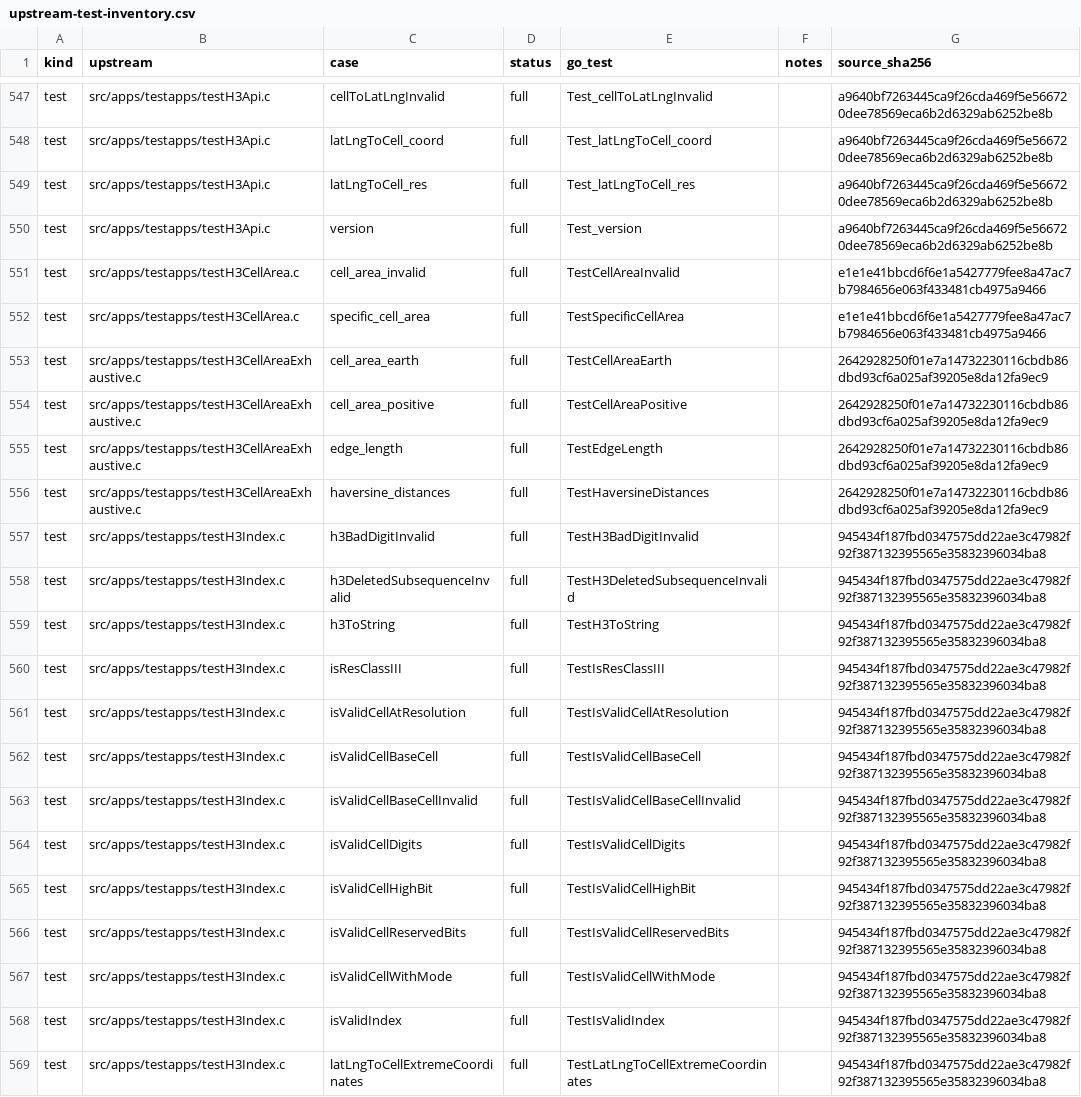
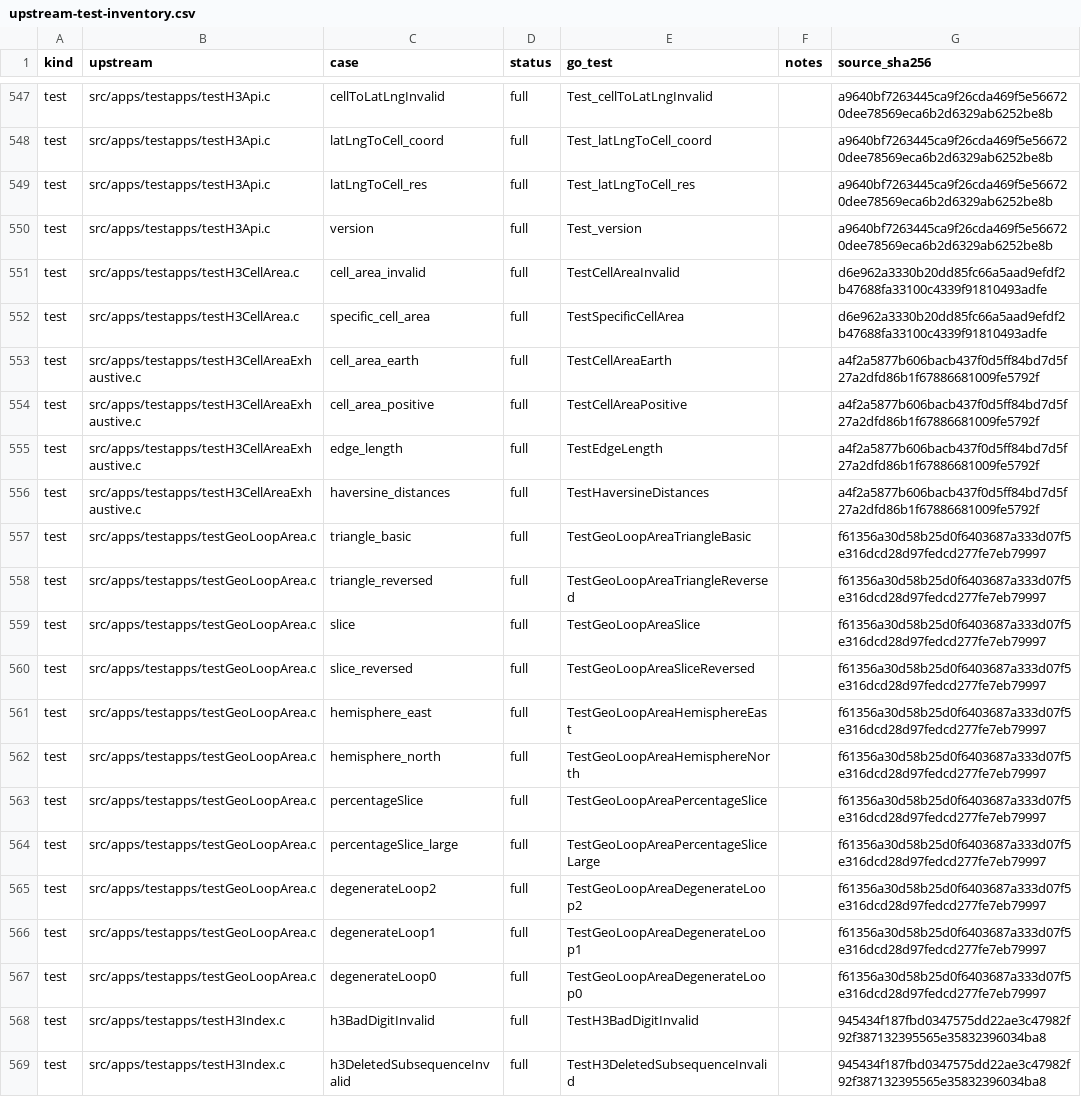
Before and after one commit to dimchansky/h3-go, a CSV file: docs/upstream-test-inventory.csv, drawn as a sheet; only a part is shown, gaps mark what is left out; the shorter side is filled out with more unchanged rows.

Commit message:
c2go: port the H3 4.5.0 area reimplementation (#30)
Implements I-B per docs/sync/4.4.0-to-4.5.0.md §5.2/§7.4. Cell areas
are now computed by Kahan-compensated summation of d3-geo-style Cagnoli
spherical-excess terms over the cell boundary, replacing the
center-fan triangle decomposition.

New ported files: adder.h (adder type + kadd — the four statements kept
exactly as written, per the record's reassociation caveat), area.c
(_cagnoli with an explicit float64 conversion defeating arm64 FMA
fusion in the atan2 argument; geoLoopAreaRads2, geoPolygonAreaRads2,
geoMultiPolygonAreaRads2 with the internal geoMultiPolygon mirror of
h3api's GeoMultiPolygon; relocated cellAreaRads2/Km2/M2 in the repo's
value-return convention).

Retired: latLng__cellArea{Rads2,Km2,M2}.go,
latLng__triangleArea.go, latLng__triangleEdgeLengthsToArea.go, their
parity tests, and the last 4.4.0-only latLng cgo split file.

Tests: testGeoLoopArea.c ported (11 cases, all passing at upstream's
1e-14 tolerance); the exhaustive earth-area helper now Kahan-sums and
runs at the uniformly tightened 4.5.0 tolerances (1e-14 rads2 / 1e-6
km2 / 1e0 m2 at res 0-4, all passing); registry rows added/refreshed.
New h3v450 parity (area_cgo.go): geoLoopAreaRads2 over the ported
fixtures and cellAreaRads2 over all 122 base cells at six resolutions —
error codes exact, areas within 1e-14 relative (accumulated libm trig
noise across Cagnoli terms; the same ~1e-15 the discovery record
measured, now attributed: it was never algorithmic).

Verified: make test-c2go green at BOTH H3VER=4.4.0 (the loose-tolerance
Km2/M2 parity absorbs the algorithm change) and H3VER=4.5.0; pure suite
green; fmt lint check-unsafe check-layout check-docs green. Public
contracts unchanged; the Cell.Area* GoDoc already states spherical
areas without algorithm specifics — no wording changes required under
issue #21/#15 policies.

```diff
--- a/docs/upstream-test-inventory.csv
+++ b/docs/upstream-test-inventory.csv
@@ -550,8 +550,19 @@ test,src/apps/testapps/testH3Api.c,latLngToCell_res,full,Test_latLngToCell_res,,
 test,src/apps/testapps/testH3Api.c,version,full,Test_version,,a9640bf7263445ca9f26cda469f5e566720dee78569eca6b2d6329ab6252be8b
-test,src/apps/testapps/testH3CellArea.c,cell_area_invalid,full,TestCellAreaInvalid,,e1e1e41bbcd6f6e1a5427779fee8a47ac7b7984656e063f433481cb4975a9466
-test,src/apps/testapps/testH3CellArea.c,specific_cell_area,full,TestSpecificCellArea,,e1e1e41bbcd6f6e1a5427779fee8a47ac7b7984656e063f433481cb4975a9466
-test,src/apps/testapps/testH3CellAreaExhaustive.c,cell_area_earth,full,TestCellAreaEarth,,2642928250f01e7a14732230116cbdb86dbd93cf6a025af39205e8da12fa9ec9
-test,src/apps/testapps/testH3CellAreaExhaustive.c,cell_area_positive,full,TestCellAreaPositive,,2642928250f01e7a14732230116cbdb86dbd93cf6a025af39205e8da12fa9ec9
-test,src/apps/testapps/testH3CellAreaExhaustive.c,edge_length,full,TestEdgeLength,,2642928250f01e7a14732230116cbdb86dbd93cf6a025af39205e8da12fa9ec9
-test,src/apps/testapps/testH3CellAreaExhaustive.c,haversine_distances,full,TestHaversineDistances,,2642928250f01e7a14732230116cbdb86dbd93cf6a025af39205e8da12fa9ec9
+test,src/apps/testapps/testH3CellArea.c,cell_area_invalid,full,TestCellAreaInvalid,,d6e962a3330b20dd85fc66a5aad9efdf2b47688fa33100c4339f91810493adfe
+test,src/apps/testapps/testH3CellArea.c,specific_cell_area,full,TestSpecificCellArea,,d6e962a3330b20dd85fc66a5aad9efdf2b47688fa33100c4339f91810493adfe
+test,src/apps/testapps/testH3CellAreaExhaustive.c,cell_area_earth,full,TestCellAreaEarth,,a4f2a5877b606bacb437f0d5ff84bd7d5f27a2dfd86b1f67886681009fe5792f
+test,src/apps/testapps/testH3CellAreaExhaustive.c,cell_area_positive,full,TestCellAreaPositive,,a4f2a5877b606bacb437f0d5ff84bd7d5f27a2dfd86b1f67886681009fe5792f
+test,src/apps/testapps/testH3CellAreaExhaustive.c,edge_length,full,TestEdgeLength,,a4f2a5877b606bacb437f0d5ff84bd7d5f27a2dfd86b1f67886681009fe5792f
+test,src/apps/testapps/testH3CellAreaExhaustive.c,haversine_distances,full,TestHaversineDistances,,a4f2a5877b606bacb437f0d5ff84bd7d5f27a2dfd86b1f67886681009fe5792f
+test,src/apps/testapps/testGeoLoopArea.c,triangle_basic,full,TestGeoLoopAreaTriangleBasic,,f61356a30d58b25d0f6403687a333d07f5e316dcd28d97fedcd277fe7eb79997
+test,src/apps/testapps/testGeoLoopArea.c,triangle_reversed,full,TestGeoLoopAreaTriangleReversed,,f61356a30d58b25d0f6403687a333d07f5e316dcd28d97fedcd277fe7eb79997
+test,src/apps/testapps/testGeoLoopArea.c,slice,full,TestGeoLoopAreaSlice,,f61356a30d58b25d0f6403687a333d07f5e316dcd28d97fedcd277fe7eb79997
+test,src/apps/testapps/testGeoLoopArea.c,slice_reversed,full,TestGeoLoopAreaSliceReversed,,f61356a30d58b25d0f6403687a333d07f5e316dcd28d97fedcd277fe7eb79997
+test,src/apps/testapps/testGeoLoopArea.c,hemisphere_east,full,TestGeoLoopAreaHemisphereEast,,f61356a30d58b25d0f6403687a333d07f5e316dcd28d97fedcd277fe7eb79997
+test,src/apps/testapps/testGeoLoopArea.c,hemisphere_north,full,TestGeoLoopAreaHemisphereNorth,,f61356a30d58b25d0f6403687a333d07f5e316dcd28d97fedcd277fe7eb79997
+test,src/apps/testapps/testGeoLoopArea.c,percentageSlice,full,TestGeoLoopAreaPercentageSlice,,f61356a30d58b25d0f6403687a333d07f5e316dcd28d97fedcd277fe7eb79997
+test,src/apps/testapps/testGeoLoopArea.c,percentageSlice_large,full,TestGeoLoopAreaPercentageSliceLarge,,f61356a30d58b25d0f6403687a333d07f5e316dcd28d97fedcd277fe7eb79997
+test,src/apps/testapps/testGeoLoopArea.c,degenerateLoop2,full,TestGeoLoopAreaDegenerateLoop2,,f61356a30d58b25d0f6403687a333d07f5e316dcd28d97fedcd277fe7eb79997
+test,src/apps/testapps/testGeoLoopArea.c,degenerateLoop1,full,TestGeoLoopAreaDegenerateLoop1,,f61356a30d58b25d0f6403687a333d07f5e316dcd28d97fedcd277fe7eb79997
+test,src/apps/testapps/testGeoLoopArea.c,degenerateLoop0,full,TestGeoLoopAreaDegenerateLoop0,,f61356a30d58b25d0f6403687a333d07f5e316dcd28d97fedcd277fe7eb79997
 test,src/apps/testapps/testH3Index.c,h3BadDigitInvalid,full,TestH3BadDigitInvalid,,945434f187fbd0347575dd22ae3c47982f92f387132395565e35832396034ba8
```
Also changed, not shown: docs/file-layer-inventory.csv, 24 other files.
